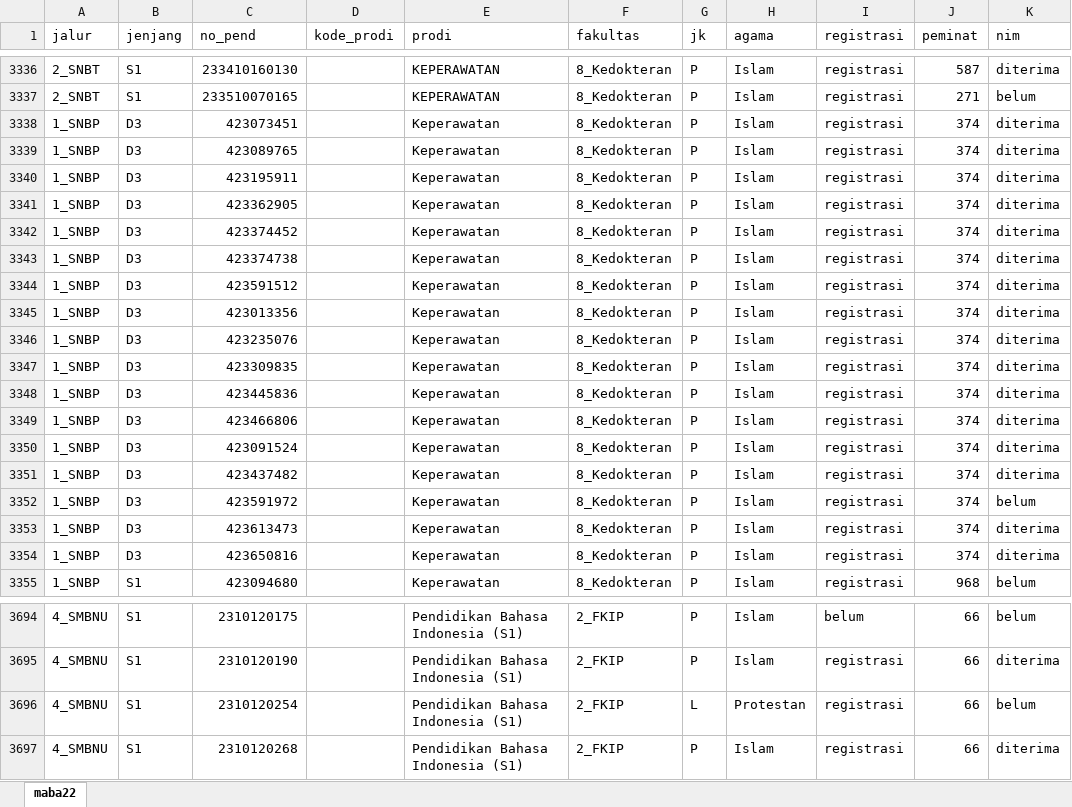
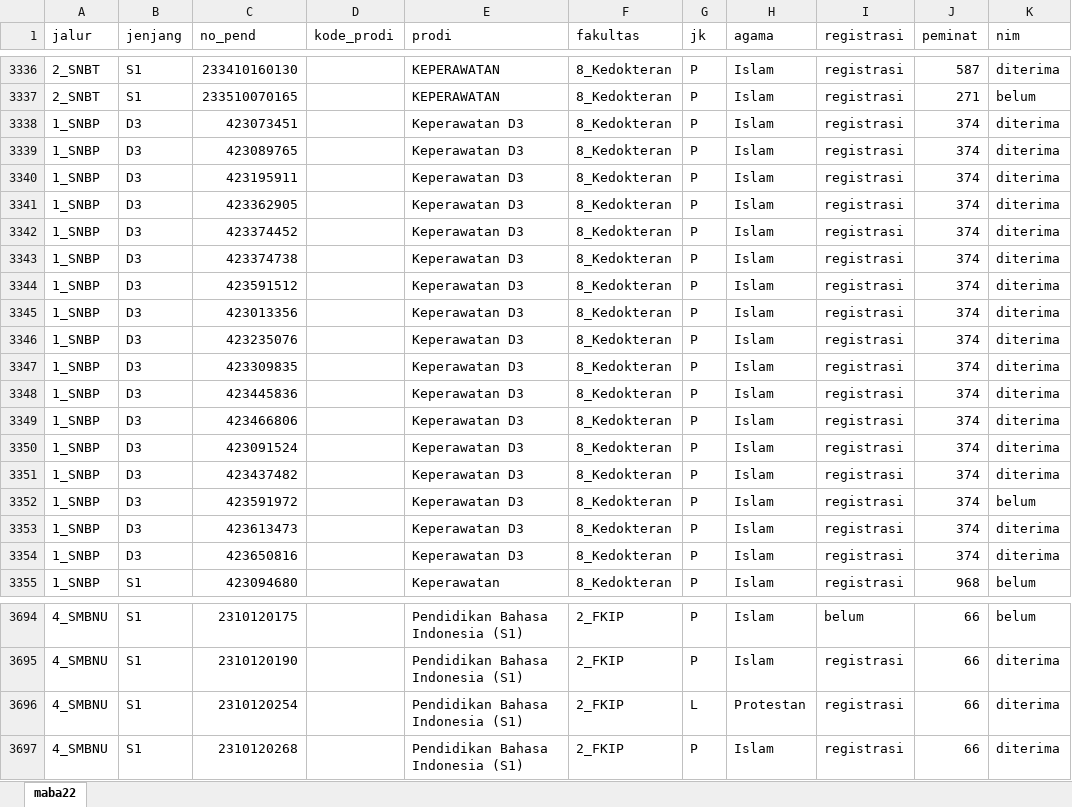
Before and after one commit to tirtareg/23pmb, an Excel workbook: docs/maba23_4web.xlsx, sheet maba22, drawn as a sheet; only a part is shown, gaps mark what is left out; values as stored, in another font and other column widths than the file's, no borders; conditional formats not drawn; the diff covers the shown part only; the diff names each change by its address in the sheet, - before the commit and + after, or states it on an @@ line.

```diff
--- a/docs/maba23_4web.xlsx (sheet maba22)
+++ b/docs/maba23_4web.xlsx (sheet maba22)
-E3338:E3354 (prodi): Keperawatan
+E3338:E3354 (prodi): Keperawatan D3
-K3696 (nim): belum
+K3696 (nim): diterima
```
Also changed, not shown: 23 edited cells elsewhere in this sheet, maba23_4web.xlsx, 3 other files.
